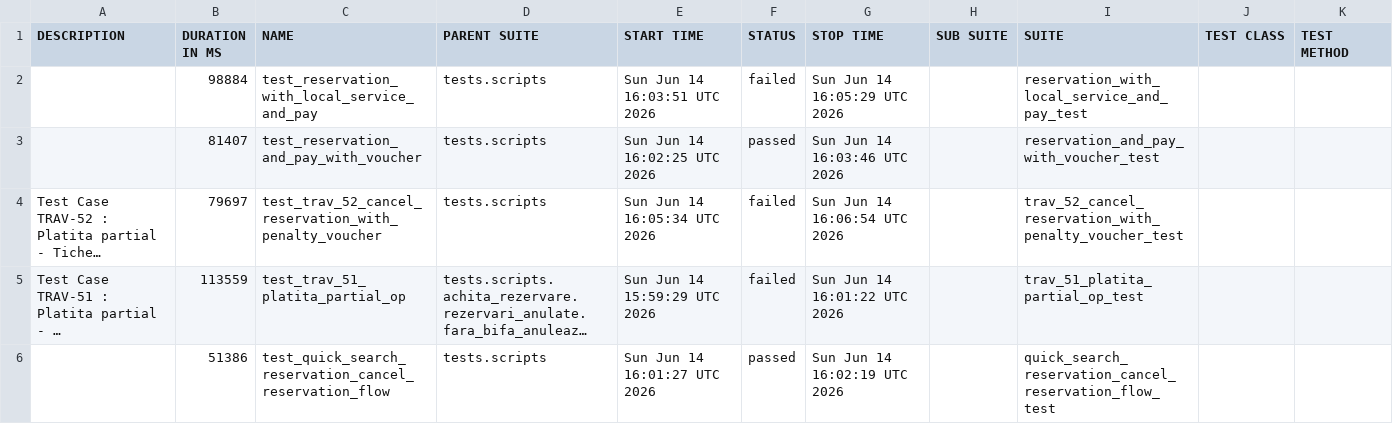
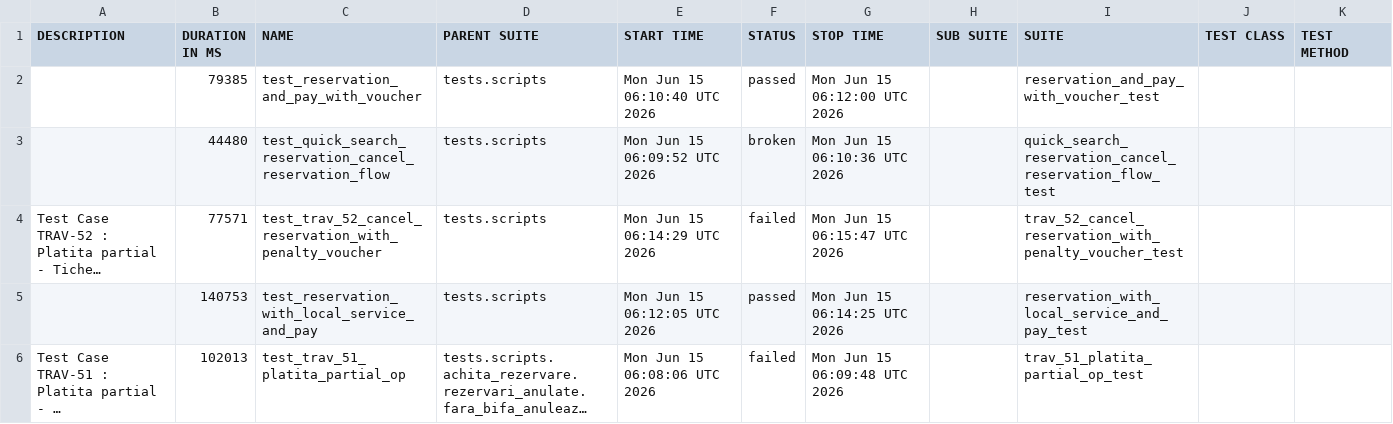
Before and after one commit to gabrielfilipwesrom/qa-reports, a CSV file: data/suites.csv, drawn as a sheet; long unchanged cells end in …; removed rows and columns are numbered as before the commit, all else as after; the diff names each change by its address in the sheet, - before the commit and + after, or states it on an @@ line.

```diff
--- a/data/suites.csv
+++ b/data/suites.csv
-row 2:  | 98884 | test_reservation_with_local_service_and_pay | tests.scripts | Sun Jun 14 16:03:51 UTC 2026 | failed | Sun Jun 14 16:05:29 UTC 2026 |  | reservation_with_local_service_and_pay_test
-B2 (DURATION IN MS): 81407
+B2 (DURATION IN MS): 79385
-E2 (START TIME): Sun Jun 14 16:02:25 UTC 2026
+E2 (START TIME): Mon Jun 15 06:10:40 UTC 2026
-G2 (STOP TIME): Sun Jun 14 16:03:46 UTC 2026
+G2 (STOP TIME): Mon Jun 15 06:12:00 UTC 2026
+row 3:  | 44480 | test_quick_search_reservation_cancel_reservation_flow | tests.scripts | Mon Jun 15 06:09:52 UTC 2026 | broken | Mon Jun 15 06:10:36 UTC 2026 |  | quick_search_reservation_cancel_reservation_flow_test
-B4 (DURATION IN MS): 79697
+B4 (DURATION IN MS): 77571
-E4 (START TIME): Sun Jun 14 16:05:34 UTC 2026
+E4 (START TIME): Mon Jun 15 06:14:29 UTC 2026
-G4 (STOP TIME): Sun Jun 14 16:06:54 UTC 2026
+G4 (STOP TIME): Mon Jun 15 06:15:47 UTC 2026
+row 5:  | 140753 | test_reservation_with_local_service_and_pay | tests.scripts | Mon Jun 15 06:12:05 UTC 2026 | passed | Mon Jun 15 06:14:25 UTC 2026 |  | reservation_with_local_service_and_pay_test
-B6 (DURATION IN MS): 113559
+B6 (DURATION IN MS): 102013
-E6 (START TIME): Sun Jun 14 15:59:29 UTC 2026
+E6 (START TIME): Mon Jun 15 06:08:06 UTC 2026
-G6 (STOP TIME): Sun Jun 14 16:01:22 UTC 2026
+G6 (STOP TIME): Mon Jun 15 06:09:48 UTC 2026
-row 6:  | 51386 | test_quick_search_reservation_cancel_reservation_flow | tests.scripts | Sun Jun 14 16:01:27 UTC 2026 | passed | Sun Jun 14 16:02:19 UTC 2026 |  | quick_search_reservation_cancel_reservation_flow_test
```
Also changed, not shown: 41 other files.
